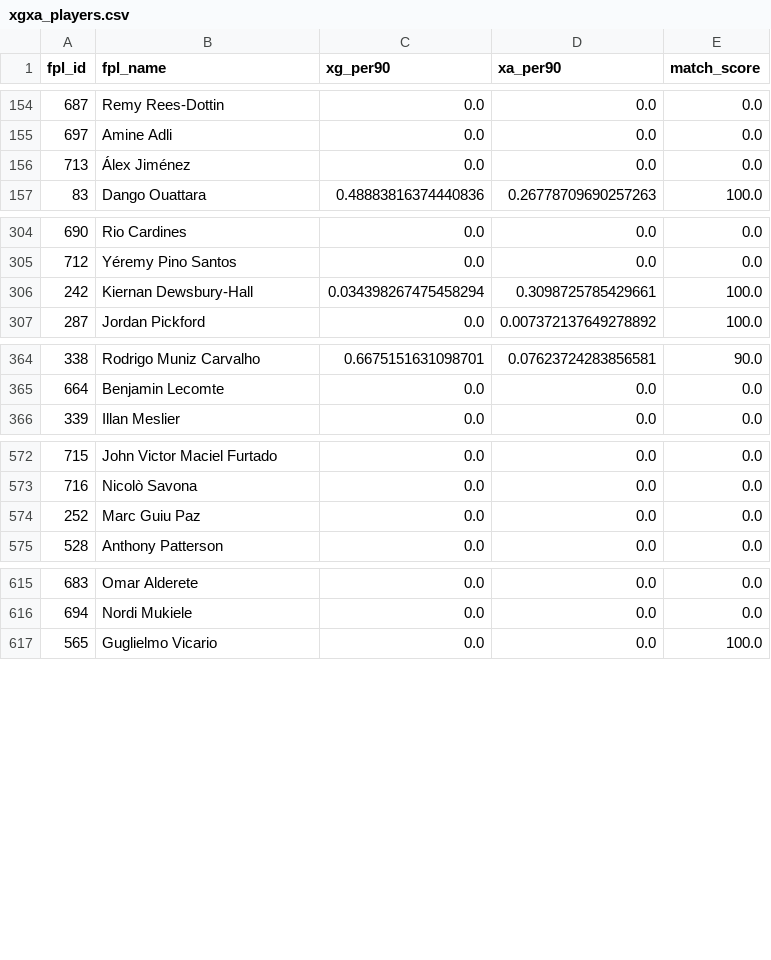
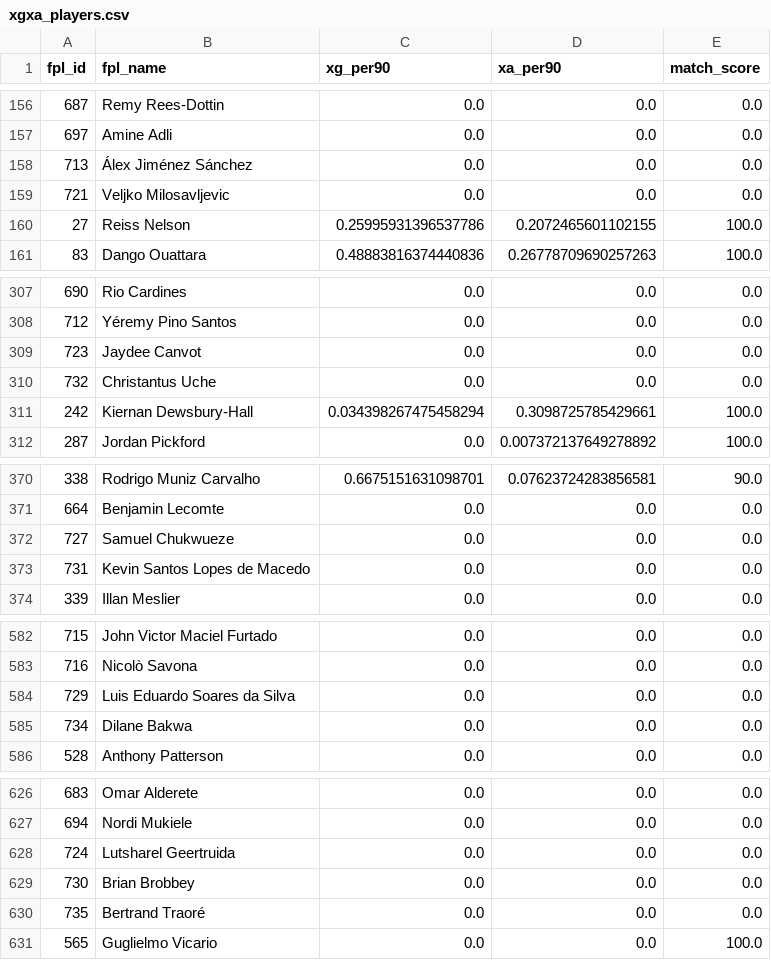
Before and after one commit to Willo-1982/fpl-analytics-advanced, a CSV file: data/cache/xgxa_players.csv, drawn as a sheet; only a part is shown, gaps mark what is left out; the diff covers the shown part only.

```diff
--- a/data/cache/xgxa_players.csv
+++ b/data/cache/xgxa_players.csv
@@ -155,3 +157,5 @@ fpl_id,fpl_name,xg_per90,xa_per90,match_score
 697,Amine Adli,0.0,0.0,0.0
-713,Álex Jiménez,0.0,0.0,0.0
+713,Álex Jiménez Sánchez,0.0,0.0,0.0
+721,Veljko Milosavljevic,0.0,0.0,0.0
+27,Reiss Nelson,0.25995931396537786,0.2072465601102155,100.0
 83,Dango Ouattara,0.48883816374440836,0.26778709690257263,100.0
@@ -305,2 +308,4 @@ fpl_id,fpl_name,xg_per90,xa_per90,match_score
 712,Yéremy Pino Santos,0.0,0.0,0.0
+723,Jaydee Canvot,0.0,0.0,0.0
+732,Christantus Uche,0.0,0.0,0.0
 242,Kiernan Dewsbury-Hall,0.034398267475458294,0.3098725785429661,100.0
@@ -365,2 +371,4 @@ fpl_id,fpl_name,xg_per90,xa_per90,match_score
 664,Benjamin Lecomte,0.0,0.0,0.0
+727,Samuel Chukwueze,0.0,0.0,0.0
+731,Kevin Santos Lopes de Macedo,0.0,0.0,0.0
 339,Illan Meslier,0.0,0.0,0.0
@@ -573,3 +583,4 @@ fpl_id,fpl_name,xg_per90,xa_per90,match_score
 716,Nicolò Savona,0.0,0.0,0.0
-252,Marc Guiu Paz,0.0,0.0,0.0
+729,Luis Eduardo Soares da Silva,0.0,0.0,0.0
+734,Dilane Bakwa,0.0,0.0,0.0
 528,Anthony Patterson,0.0,0.0,0.0
@@ -616,2 +627,5 @@ fpl_id,fpl_name,xg_per90,xa_per90,match_score
 694,Nordi Mukiele,0.0,0.0,0.0
+724,Lutsharel Geertruida,0.0,0.0,0.0
+730,Brian Brobbey,0.0,0.0,0.0
+735,Bertrand Traoré,0.0,0.0,0.0
 565,Guglielmo Vicario,0.0,0.0,100.0
```
Also changed, not shown: 8 added rows and 7 moved rows elsewhere in this file, data/cache/projections_next_5gws.csv.
